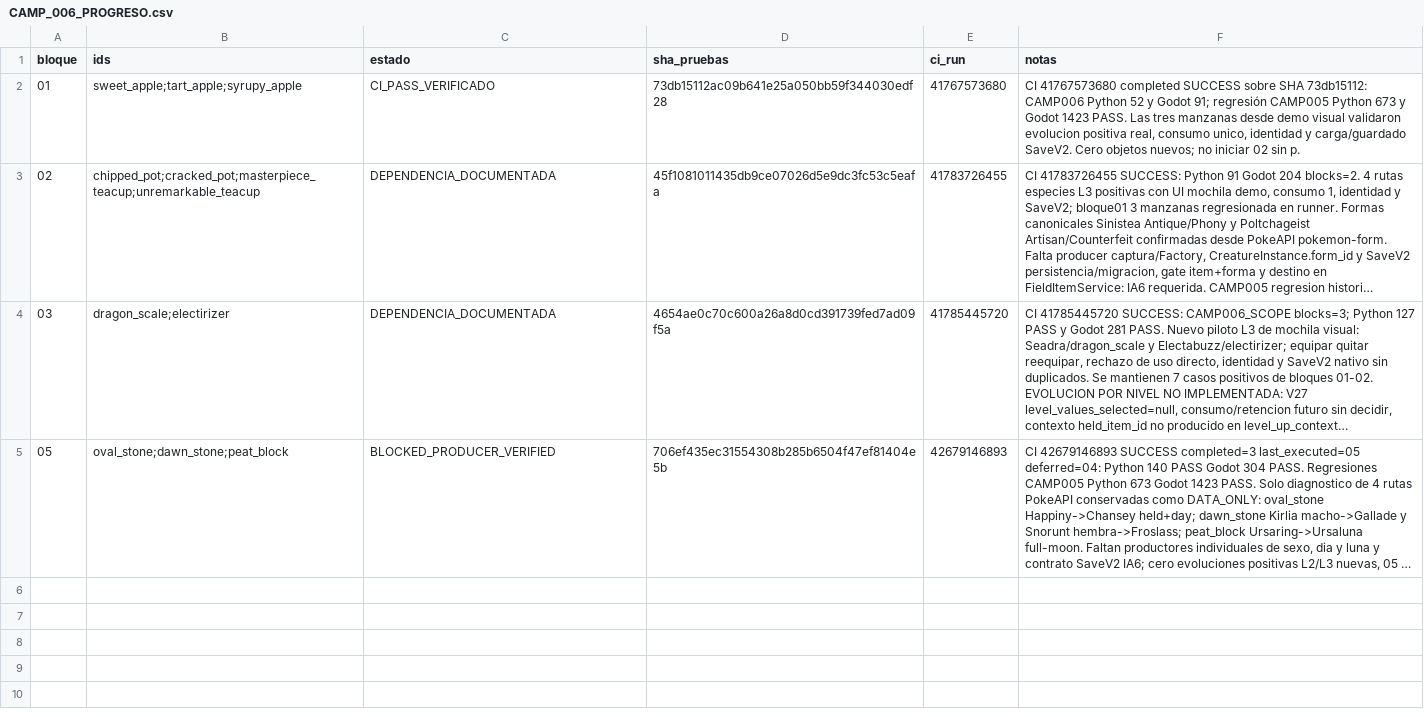
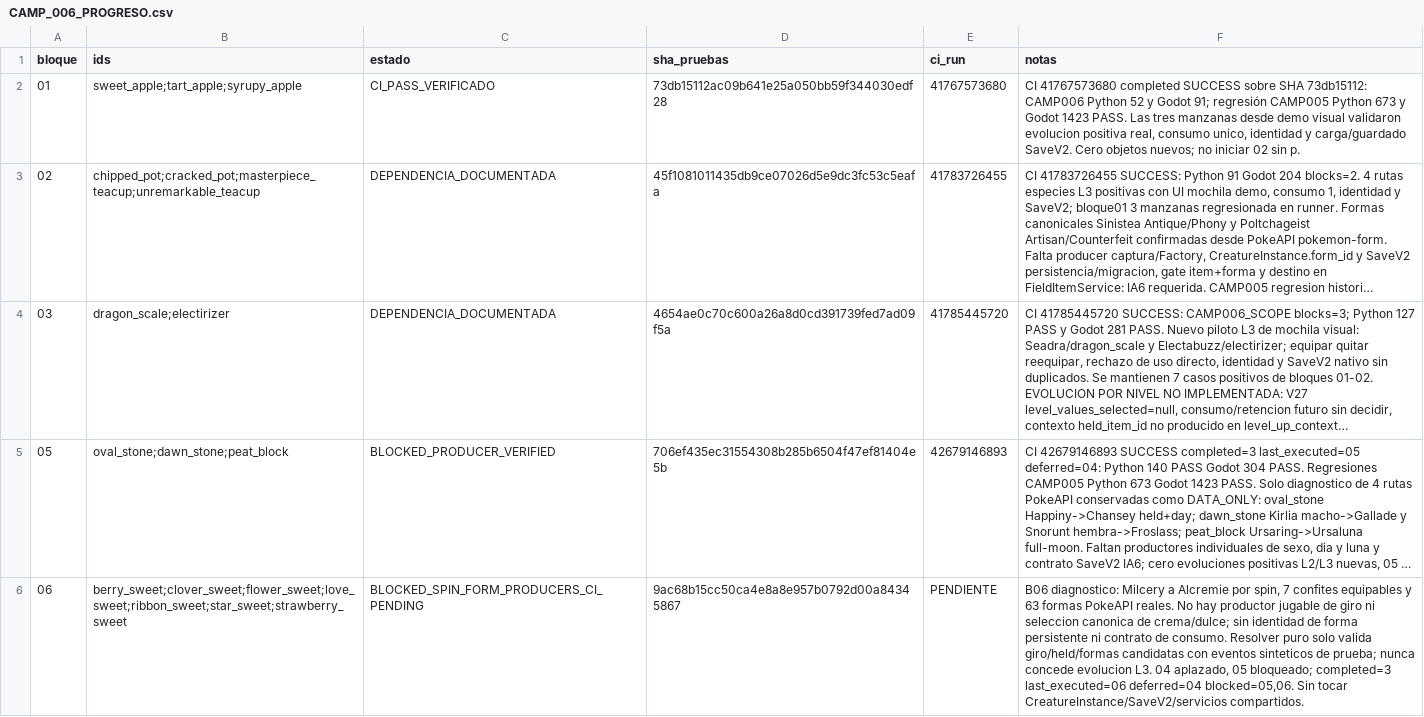
Before and after one commit to danielmariabardillo1412-creator/pokemon-calvo-, a CSV file: docs/coordination/items_parallel_v1/reports/W04/CAMP_006_PROGRESO.csv, drawn as a sheet; long unchanged cells end in …; the diff names each change by its address in the sheet, - before the commit and + after, or states it on an @@ line.

Commit message:
docs(w04 b06): fila06 diagnosticada sin L3, preserva 3 completados y 04/05 pendientes

```diff
--- a/docs/coordination/items_parallel_v1/reports/W04/CAMP_006_PROGRESO.csv
+++ b/docs/coordination/items_parallel_v1/reports/W04/CAMP_006_PROGRESO.csv
+row 6: 06 | berry_sweet;clover_sweet;flower_sweet;love_sweet;ribbon_sweet;star_sweet;strawberry_sweet | BLOCKED_SPIN_FORM_PRODUCERS_CI_PENDING | 9ac68b15cc50ca4e8a8e957b0792d00a84345867 | PENDIENTE | B06 diagnostico: Milcery a Alcremie por spin, 7 confites equipables y 63 formas PokeAPI reales. No hay productor jugable de giro ni seleccion canonica de crema/dulce; sin identidad de forma persistente ni contrato de consumo. Resolver puro solo valida giro/held/formas candidatas con eventos sinteticos de prueba; nunca concede evolucion L3. 04 aplazado, 05 bloqueado; completed=3 last_executed=06 deferred=04 blocked=05,06. Sin tocar CreatureInstance/SaveV2/servicios compartidos.
```
